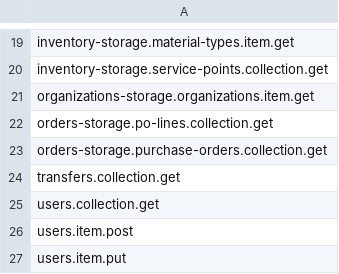
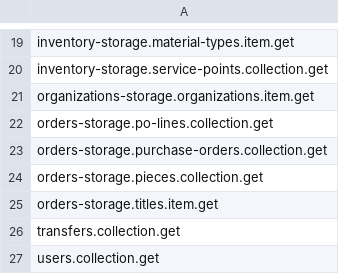
Before and after one commit to folio-org/mod-data-export-spring, a CSV file: src/main/resources/permissions/system-user-permissions.csv, drawn as a sheet; only a part is shown, gaps mark what is left out; the shorter side is filled out with more unchanged rows; the diff names each change by its address in the sheet, - before the commit and + after, or states it on an @@ line.

Commit message:
[MODEXPW-529] Update permissions for CSV and EDI claim exports (#326)

```diff
--- a/src/main/resources/permissions/system-user-permissions.csv
+++ b/src/main/resources/permissions/system-user-permissions.csv
+row 24: orders-storage.pieces.collection.get
+row 25: orders-storage.titles.item.get
```
Also changed, not shown: 1 other file.
